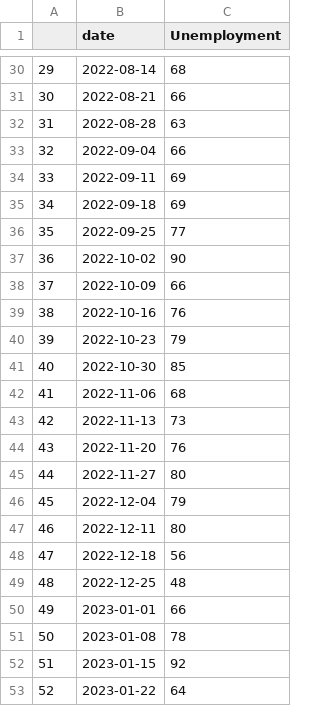
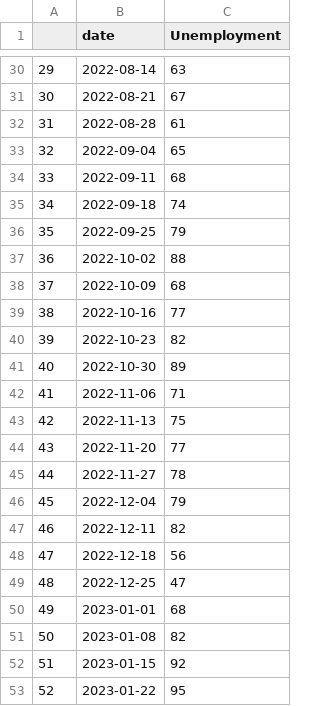
Before and after one commit to Dabra56/tracker, a CSV file: gtrend_unemployment.csv, drawn as a sheet; only a part is shown, gaps mark what is left out; the diff covers the shown part only.

```diff
--- a/gtrend_unemployment.csv
+++ b/gtrend_unemployment.csv
@@ -30,24 +30,24 @@
-"29",2022-08-14,68
-"30",2022-08-21,66
-"31",2022-08-28,63
-"32",2022-09-04,66
-"33",2022-09-11,69
-"34",2022-09-18,69
-"35",2022-09-25,77
-"36",2022-10-02,90
-"37",2022-10-09,66
-"38",2022-10-16,76
-"39",2022-10-23,79
-"40",2022-10-30,85
-"41",2022-11-06,68
-"42",2022-11-13,73
-"43",2022-11-20,76
-"44",2022-11-27,80
+"29",2022-08-14,63
+"30",2022-08-21,67
+"31",2022-08-28,61
+"32",2022-09-04,65
+"33",2022-09-11,68
+"34",2022-09-18,74
+"35",2022-09-25,79
+"36",2022-10-02,88
+"37",2022-10-09,68
+"38",2022-10-16,77
+"39",2022-10-23,82
+"40",2022-10-30,89
+"41",2022-11-06,71
+"42",2022-11-13,75
+"43",2022-11-20,77
+"44",2022-11-27,78
 "45",2022-12-04,79
-"46",2022-12-11,80
+"46",2022-12-11,82
 "47",2022-12-18,56
-"48",2022-12-25,48
-"49",2023-01-01,66
-"50",2023-01-08,78
+"48",2022-12-25,47
+"49",2023-01-01,68
+"50",2023-01-08,82
 "51",2023-01-15,92
-"52",2023-01-22,64
+"52",2023-01-22,95
```
Also changed, not shown: 23 edited cells elsewhere in this file, business_condition.csv, gtrend_recession.csv, 4 other files.
